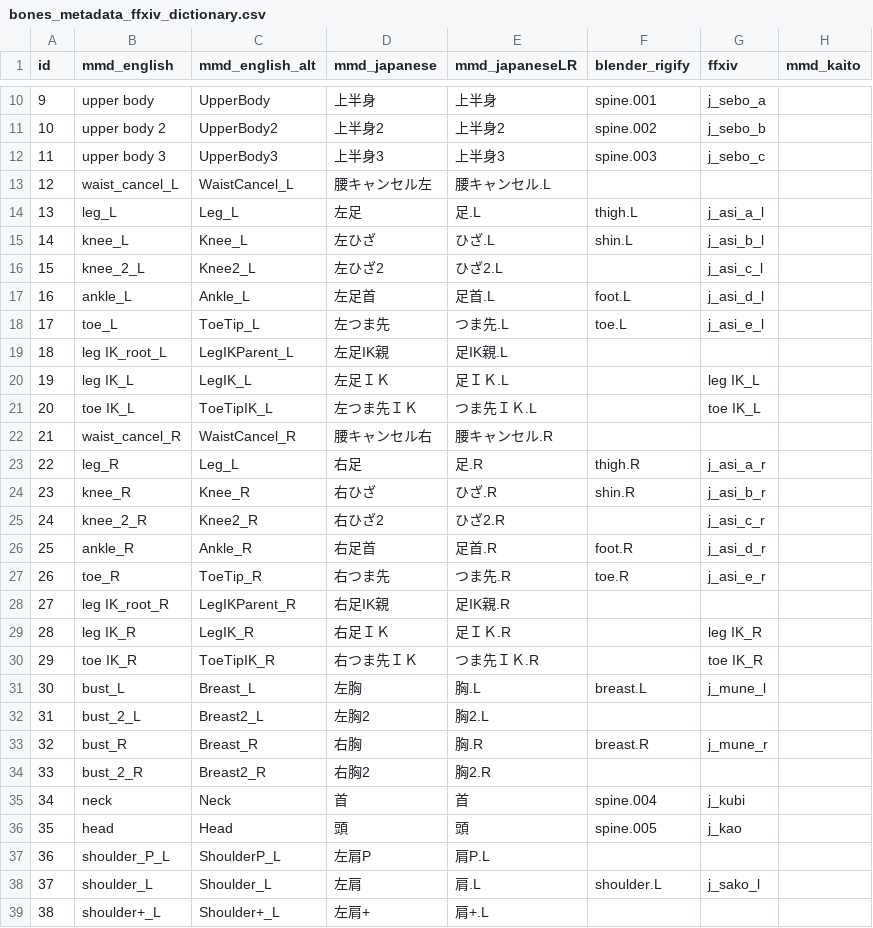
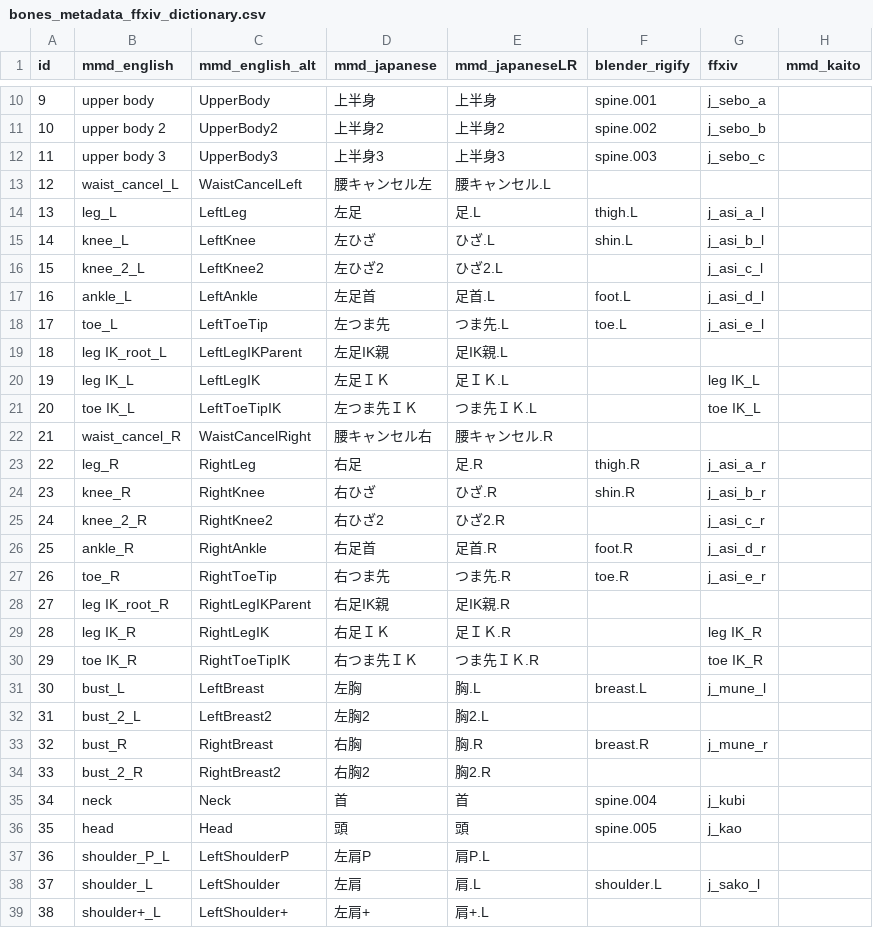
Before and after one commit to wikid24/ffxiv_mmd_tools_helper, a CSV file: ffxiv_mmd_tools_helper/data/bones_metadata_ffxiv_dictionary.csv, drawn as a sheet; only a part is shown, gaps mark what is left out; the diff covers the shown part only; the diff names each change by its address in the sheet, - before the commit and + after, or states it on an @@ line.

Commit message:
universal mmd translation code

```diff
--- a/ffxiv_mmd_tools_helper/data/bones_metadata_ffxiv_dictionary.csv
+++ b/ffxiv_mmd_tools_helper/data/bones_metadata_ffxiv_dictionary.csv
-C13 (mmd_english_alt): WaistCancel_L
+C13 (mmd_english_alt): WaistCancelLeft
-C14 (mmd_english_alt): Leg_L
+C14 (mmd_english_alt): LeftLeg
-C15 (mmd_english_alt): Knee_L
+C15 (mmd_english_alt): LeftKnee
-C16 (mmd_english_alt): Knee2_L
+C16 (mmd_english_alt): LeftKnee2
-C17 (mmd_english_alt): Ankle_L
+C17 (mmd_english_alt): LeftAnkle
-C18 (mmd_english_alt): ToeTip_L
+C18 (mmd_english_alt): LeftToeTip
-C19 (mmd_english_alt): LegIKParent_L
+C19 (mmd_english_alt): LeftLegIKParent
-C20 (mmd_english_alt): LegIK_L
+C20 (mmd_english_alt): LeftLegIK
-C21 (mmd_english_alt): ToeTipIK_L
+C21 (mmd_english_alt): LeftToeTipIK
-C22 (mmd_english_alt): WaistCancel_R
+C22 (mmd_english_alt): WaistCancelRight
-C23 (mmd_english_alt): Leg_L
+C23 (mmd_english_alt): RightLeg
-C24 (mmd_english_alt): Knee_R
+C24 (mmd_english_alt): RightKnee
-C25 (mmd_english_alt): Knee2_R
+C25 (mmd_english_alt): RightKnee2
-C26 (mmd_english_alt): Ankle_R
+C26 (mmd_english_alt): RightAnkle
-C27 (mmd_english_alt): ToeTip_R
+C27 (mmd_english_alt): RightToeTip
-C28 (mmd_english_alt): LegIKParent_R
+C28 (mmd_english_alt): RightLegIKParent
-C29 (mmd_english_alt): LegIK_R
+C29 (mmd_english_alt): RightLegIK
-C30 (mmd_english_alt): ToeTipIK_R
+C30 (mmd_english_alt): RightToeTipIK
-C31 (mmd_english_alt): Breast_L
+C31 (mmd_english_alt): LeftBreast
-C32 (mmd_english_alt): Breast2_L
+C32 (mmd_english_alt): LeftBreast2
-C33 (mmd_english_alt): Breast_R
+C33 (mmd_english_alt): RightBreast
-C34 (mmd_english_alt): Breast2_R
+C34 (mmd_english_alt): RightBreast2
-C37 (mmd_english_alt): ShoulderP_L
+C37 (mmd_english_alt): LeftShoulderP
-C38 (mmd_english_alt): Shoulder_L
+C38 (mmd_english_alt): LeftShoulder
-C39 (mmd_english_alt): Shoulder+_L
+C39 (mmd_english_alt): LeftShoulder+
```
Also changed, not shown: 77 edited cells elsewhere in this file, ffxiv_mmd_tools_helper/data/bones_fingers_dictionary.csv, 9 other files.
